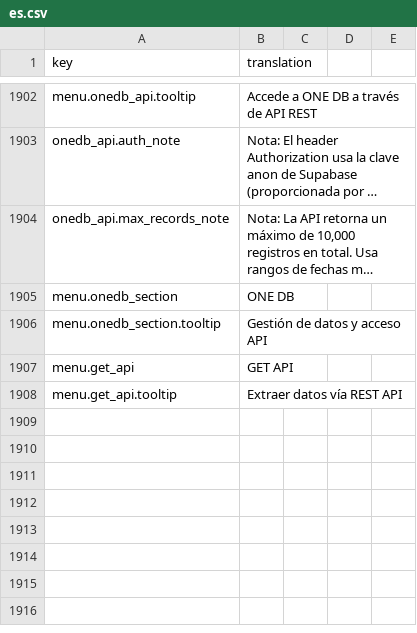
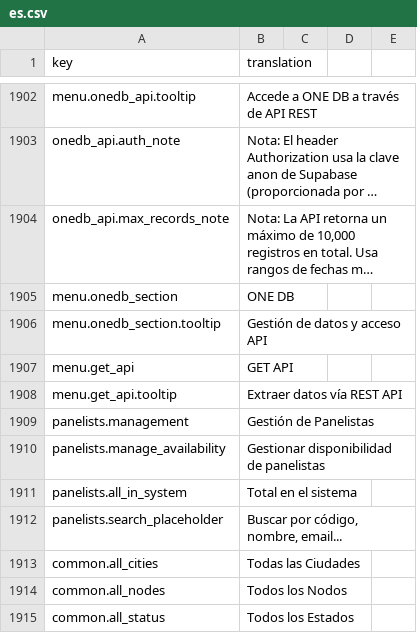
Before and after one commit to IgnacioFernandezSoriano/ONEMS, a CSV file: public/locales/es.csv, drawn as a sheet; only a part is shown, gaps mark what is left out; long unchanged cells end in ….

```diff
--- a/public/locales/es.csv
+++ b/public/locales/es.csv
@@ -1908 +1908,8 @@ menu.get_api,"GET API"
 menu.get_api.tooltip,"Extraer datos vía REST API"
+panelists.management,"Gestión de Panelistas"
+panelists.manage_availability,"Gestionar disponibilidad de panelistas"
+panelists.all_in_system,"Total en el sistema"
+panelists.search_placeholder,"Buscar por código, nombre, email..."
+common.all_cities,"Todas las Ciudades"
+common.all_nodes,"Todos los Nodos"
+common.all_status,"Todos los Estados"
```
Also changed, not shown: public/locales/ar.csv, public/locales/en.csv, 2 other files.
